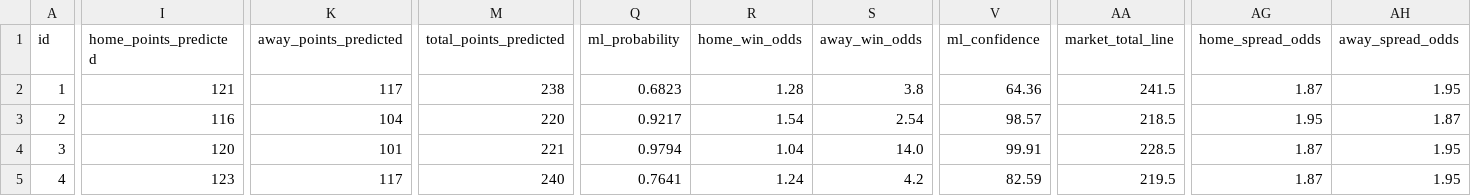
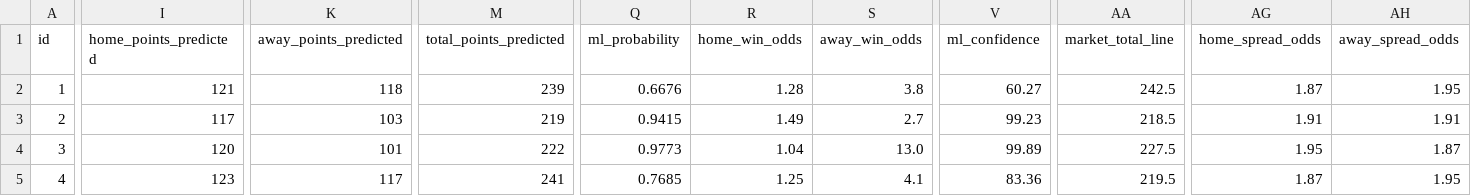
Before and after one commit to iampreetdave-work/basketball-NBA, a CSV file: NBA_PREDICTIONS_ML.csv, drawn as a sheet; only a part is shown, gaps mark what is left out; the diff covers the shown part only; the diff names each change by its address in the sheet, - before the commit and + after, or states it on an @@ line.

```diff
--- a/NBA_PREDICTIONS_ML.csv
+++ b/NBA_PREDICTIONS_ML.csv
-K2 (away_points_predicted): 117
+K2 (away_points_predicted): 118
-M2 (total_points_predicted): 238
+M2 (total_points_predicted): 239
-Q2 (ml_probability): 0.6823
+Q2 (ml_probability): 0.6676
-V2 (ml_confidence): 64.36
+V2 (ml_confidence): 60.27
-AA2 (market_total_line): 241.5
+AA2 (market_total_line): 242.5
-I3 (home_points_predicted): 116
+I3 (home_points_predicted): 117
-K3 (away_points_predicted): 104
+K3 (away_points_predicted): 103
-M3 (total_points_predicted): 220
+M3 (total_points_predicted): 219
-Q3 (ml_probability): 0.9217
+Q3 (ml_probability): 0.9415
-R3 (home_win_odds): 1.54
+R3 (home_win_odds): 1.49
-S3 (away_win_odds): 2.54
+S3 (away_win_odds): 2.7
-V3 (ml_confidence): 98.57
+V3 (ml_confidence): 99.23
-AG3 (home_spread_odds): 1.95
+AG3 (home_spread_odds): 1.91
-AH3 (away_spread_odds): 1.87
+AH3 (away_spread_odds): 1.91
-M4 (total_points_predicted): 221
+M4 (total_points_predicted): 222
-Q4 (ml_probability): 0.9794
+Q4 (ml_probability): 0.9773
-S4 (away_win_odds): 14.0
+S4 (away_win_odds): 13.0
-V4 (ml_confidence): 99.91
+V4 (ml_confidence): 99.89
-AA4 (market_total_line): 228.5
+AA4 (market_total_line): 227.5
-AG4 (home_spread_odds): 1.87
+AG4 (home_spread_odds): 1.95
-AH4 (away_spread_odds): 1.95
+AH4 (away_spread_odds): 1.87
-M5 (total_points_predicted): 240
+M5 (total_points_predicted): 241
-Q5 (ml_probability): 0.7641
+Q5 (ml_probability): 0.7685
-R5 (home_win_odds): 1.24
+R5 (home_win_odds): 1.25
-S5 (away_win_odds): 4.2
+S5 (away_win_odds): 4.1
-V5 (ml_confidence): 82.59
+V5 (ml_confidence): 83.36
```
Also changed, not shown: 17 edited cells elsewhere in this file, Future.csv, nba_prematch_features.csv, 1 other file.
